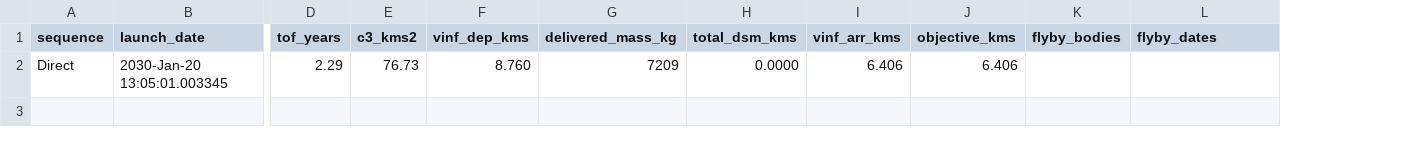
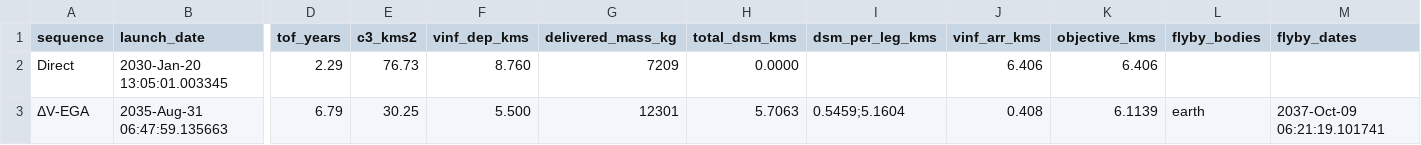
Before and after one commit to RithwikE/minos-1-orbits, a CSV file: con_dr_evolved/output/trade_study_results.csv, drawn as a sheet; only a part is shown, gaps mark what is left out; rows hold the shown columns only; the diff names each change by its address in the sheet, - before the commit and + after, or states it on an @@ line.

```diff
--- a/con_dr_evolved/output/trade_study_results.csv
+++ b/con_dr_evolved/output/trade_study_results.csv
+column I (dsm_per_leg_kms), empty
+row 3: ΔV-EGA | 2035-Aug-31 06:47:59.135663 | 6.79 | 30.25 | 5.500 | 12301 | 5.7063 | 0.5459;5.1604 | 0.408 | 6.1139 | earth | 2037-Oct-09 06:21:19.101741
```
Also changed, not shown: 5 other files.
